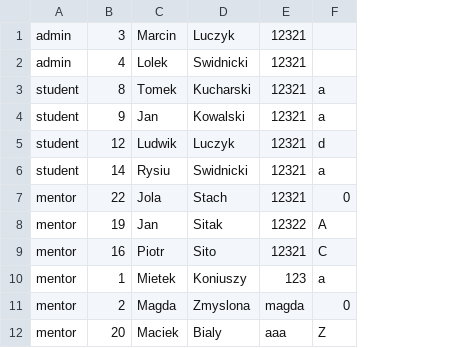
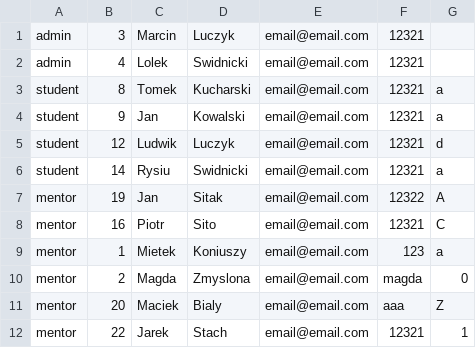
Before and after one commit to jarqprog/qs-szyfratorzy, a CSV file: DataFiles/users.csv, drawn as a sheet; removed rows and columns are numbered as before the commit, all else as after; the diff names each change by its address in the sheet, - before the commit and + after, or states it on an @@ line.

Commit message:
names refactor (users), add email to csv for testing purposes

```diff
--- a/DataFiles/users.csv
+++ b/DataFiles/users.csv
+column E, rows 1-11: all email@email.com
-row 7: mentor | 22 | Jola | Stach | 12321 | 0
+row 12: mentor | 22 | Jarek | Stach | email@email.com | 12321 | 1
```
Also changed, not shown: 9 other files.
